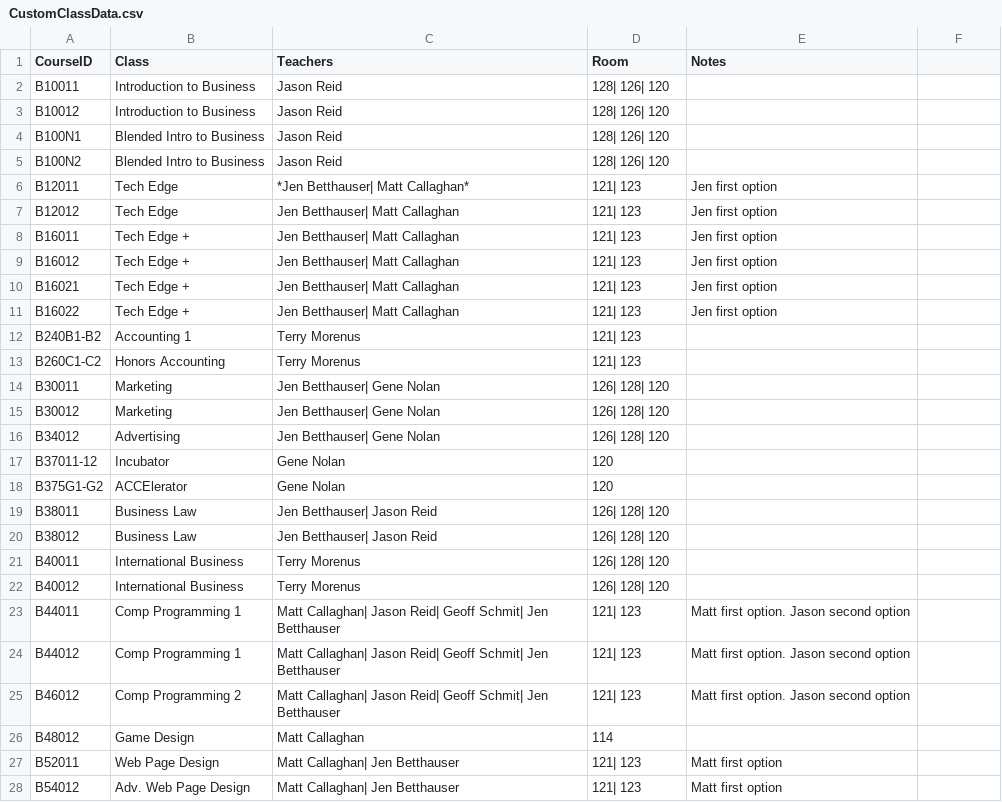
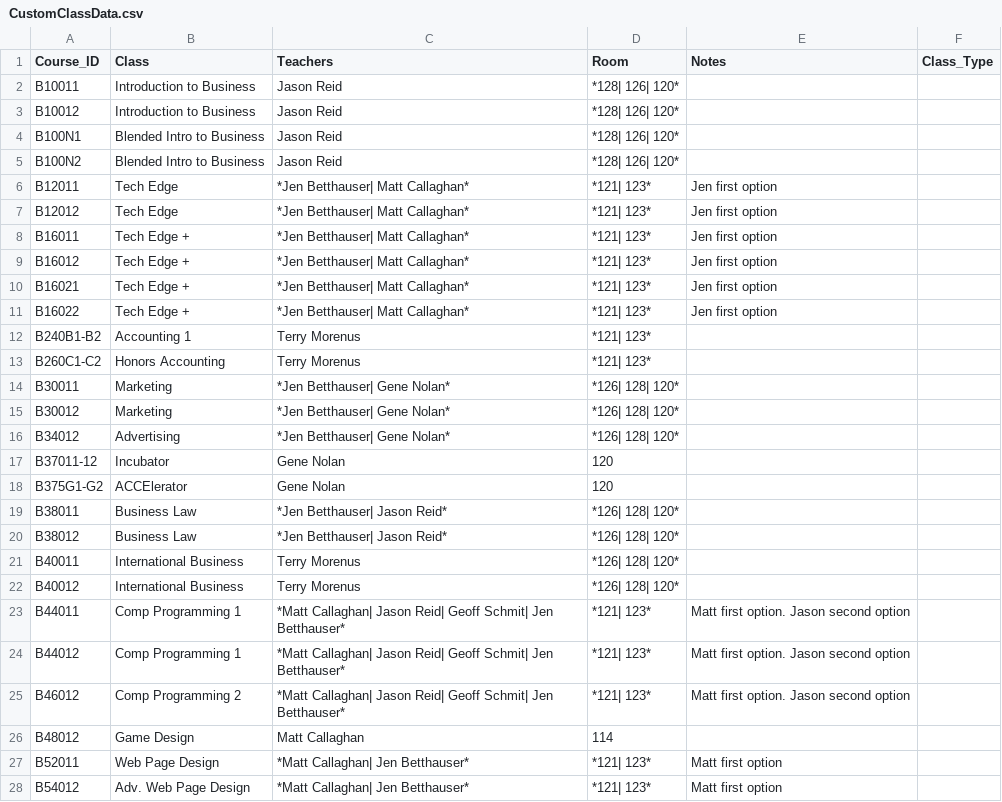
Before and after one commit to nnhsse202223/scheduling-app, a CSV file: CustomClassData.csv, drawn as a sheet; only a part is shown; the diff covers the shown part only.

Commit message:
added formatted data

```diff
--- a/CustomClassData.csv
+++ b/CustomClassData.csv
@@ -1,28 +1,28 @@
-CourseID;Class;Teachers;Room;Notes
-B10011;Introduction to Business;Jason Reid;128| 126| 120;
-B10012;Introduction to Business;Jason Reid;128| 126| 120;
-B100N1;Blended Intro to Business;Jason Reid;128| 126| 120;
-B100N2;Blended Intro to Business;Jason Reid;128| 126| 120;
-B12011;Tech Edge;*Jen Betthauser| Matt Callaghan*;121| 123;Jen first option
-B12012;Tech Edge ;Jen Betthauser| Matt Callaghan;121| 123;Jen first option
-B16011;Tech Edge +;Jen Betthauser| Matt Callaghan;121| 123;Jen first option
-B16012;Tech Edge +;Jen Betthauser| Matt Callaghan;121| 123;Jen first option
-B16021;Tech Edge +;Jen Betthauser| Matt Callaghan;121| 123;Jen first option
-B16022;Tech Edge +;Jen Betthauser| Matt Callaghan;121| 123;Jen first option
-B240B1-B2;Accounting 1;Terry Morenus;121| 123;
-B260C1-C2;Honors Accounting;Terry Morenus;121| 123;
-B30011;Marketing;Jen Betthauser| Gene Nolan;126| 128| 120;
-B30012;Marketing;Jen Betthauser| Gene Nolan;126| 128| 120;
-B34012;Advertising;Jen Betthauser| Gene Nolan;126| 128| 120;
+Course_ID;Class;Teachers;Room;Notes;Class_Type
+B10011;Introduction to Business;Jason Reid;*128| 126| 120*;
+B10012;Introduction to Business;Jason Reid;*128| 126| 120*;
+B100N1;Blended Intro to Business;Jason Reid;*128| 126| 120*;
+B100N2;Blended Intro to Business;Jason Reid;*128| 126| 120*;
+B12011;Tech Edge;*Jen Betthauser| Matt Callaghan*;*121| 123*;Jen first option
+B12012;Tech Edge ;*Jen Betthauser| Matt Callaghan*;*121| 123*;Jen first option
+B16011;Tech Edge +;*Jen Betthauser| Matt Callaghan*;*121| 123*;Jen first option
+B16012;Tech Edge +;*Jen Betthauser| Matt Callaghan*;*121| 123*;Jen first option
+B16021;Tech Edge +;*Jen Betthauser| Matt Callaghan*;*121| 123*;Jen first option
+B16022;Tech Edge +;*Jen Betthauser| Matt Callaghan*;*121| 123*;Jen first option
+B240B1-B2;Accounting 1;Terry Morenus;*121| 123*;
+B260C1-C2;Honors Accounting;Terry Morenus;*121| 123*;
+B30011;Marketing;*Jen Betthauser| Gene Nolan*;*126| 128| 120*;
+B30012;Marketing;*Jen Betthauser| Gene Nolan*;*126| 128| 120*;
+B34012;Advertising;*Jen Betthauser| Gene Nolan*;*126| 128| 120*;
 B37011-12;Incubator;Gene Nolan;120;
 B375G1-G2;ACCElerator;Gene Nolan;120;
-B38011;Business Law;Jen Betthauser| Jason Reid;126| 128| 120;
-B38012;Business Law;Jen Betthauser| Jason Reid;126| 128| 120;
-B40011;International Business;Terry Morenus;126| 128| 120;
-B40012;International Business;Terry Morenus;126| 128| 120;
-B44011;Comp Programming 1;Matt Callaghan| Jason Reid| Geoff Schmit| Jen Betthauser;121| 123;Matt first option. Jason second option
-B44012;Comp Programming 1;Matt Callaghan| Jason Reid| Geoff Schmit| Jen Betthauser;121| 123;Matt first option. Jason second option
-B46012;Comp Programming 2;Matt Callaghan| Jason Reid| Geoff Schmit| Jen Betthauser;121| 123;Matt first option. Jason second option
+B38011;Business Law;*Jen Betthauser| Jason Reid*;*126| 128| 120*;
+B38012;Business Law;*Jen Betthauser| Jason Reid*;*126| 128| 120*;
+B40011;International Business;Terry Morenus;*126| 128| 120*;
+B40012;International Business;Terry Morenus;*126| 128| 120*;
+B44011;Comp Programming 1;*Matt Callaghan| Jason Reid| Geoff Schmit| Jen Betthauser*;*121| 123*;Matt first option. Jason second option
+B44012;Comp Programming 1;*Matt Callaghan| Jason Reid| Geoff Schmit| Jen Betthauser*;*121| 123*;Matt first option. Jason second option
+B46012;Comp Programming 2;*Matt Callaghan| Jason Reid| Geoff Schmit| Jen Betthauser*;*121| 123*;Matt first option. Jason second option
 B48012;Game Design;Matt Callaghan;114;
-B52011;Web Page Design;Matt Callaghan| Jen Betthauser;121| 123;Matt first option
-B54012;Adv. Web Page Design;Matt Callaghan| Jen Betthauser;121| 123;Matt first option
+B52011;Web Page Design;*Matt Callaghan| Jen Betthauser*;*121| 123*;Matt first option
+B54012;Adv. Web Page Design;*Matt Callaghan| Jen Betthauser*;*121| 123*;Matt first option
```
Also changed, not shown: 51 edited cells elsewhere in this file, 1 other file.
